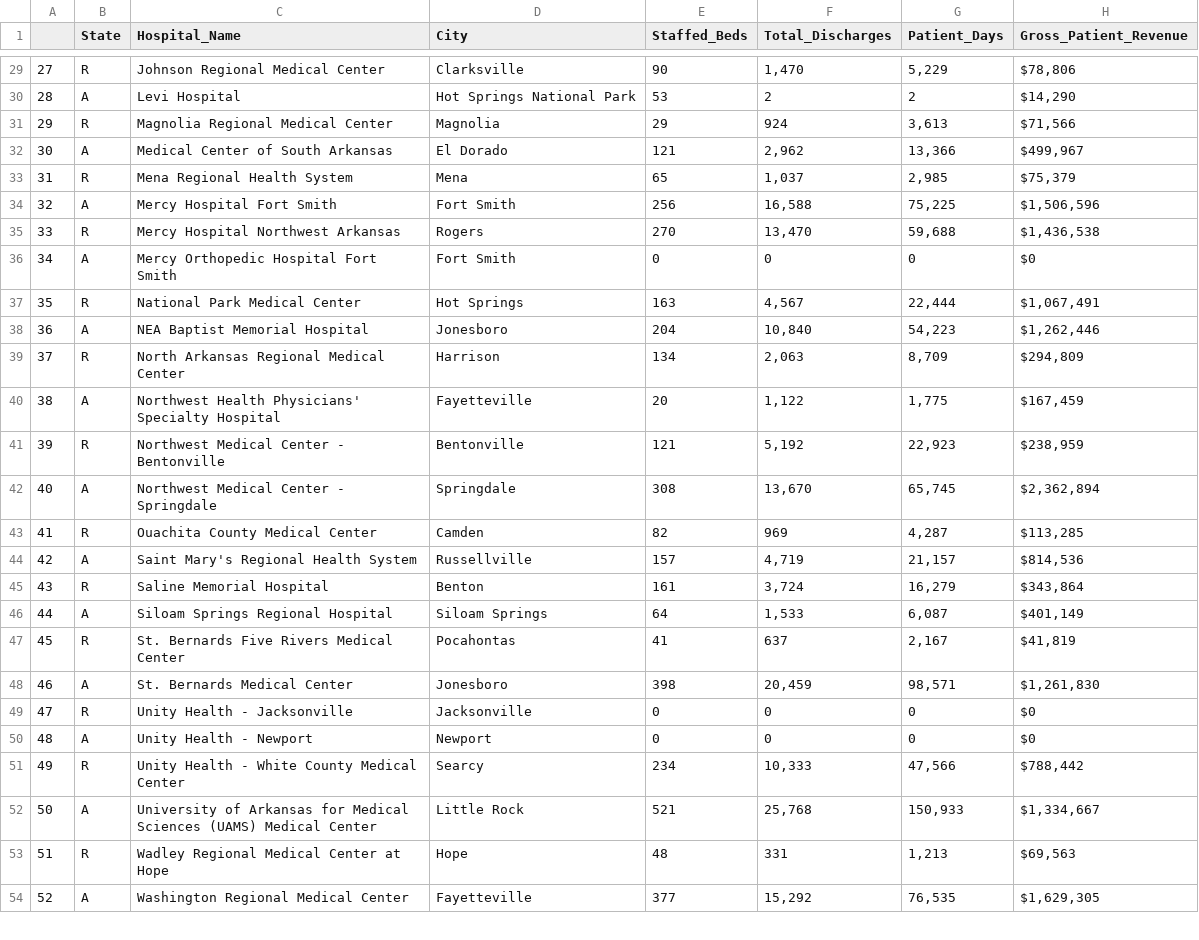
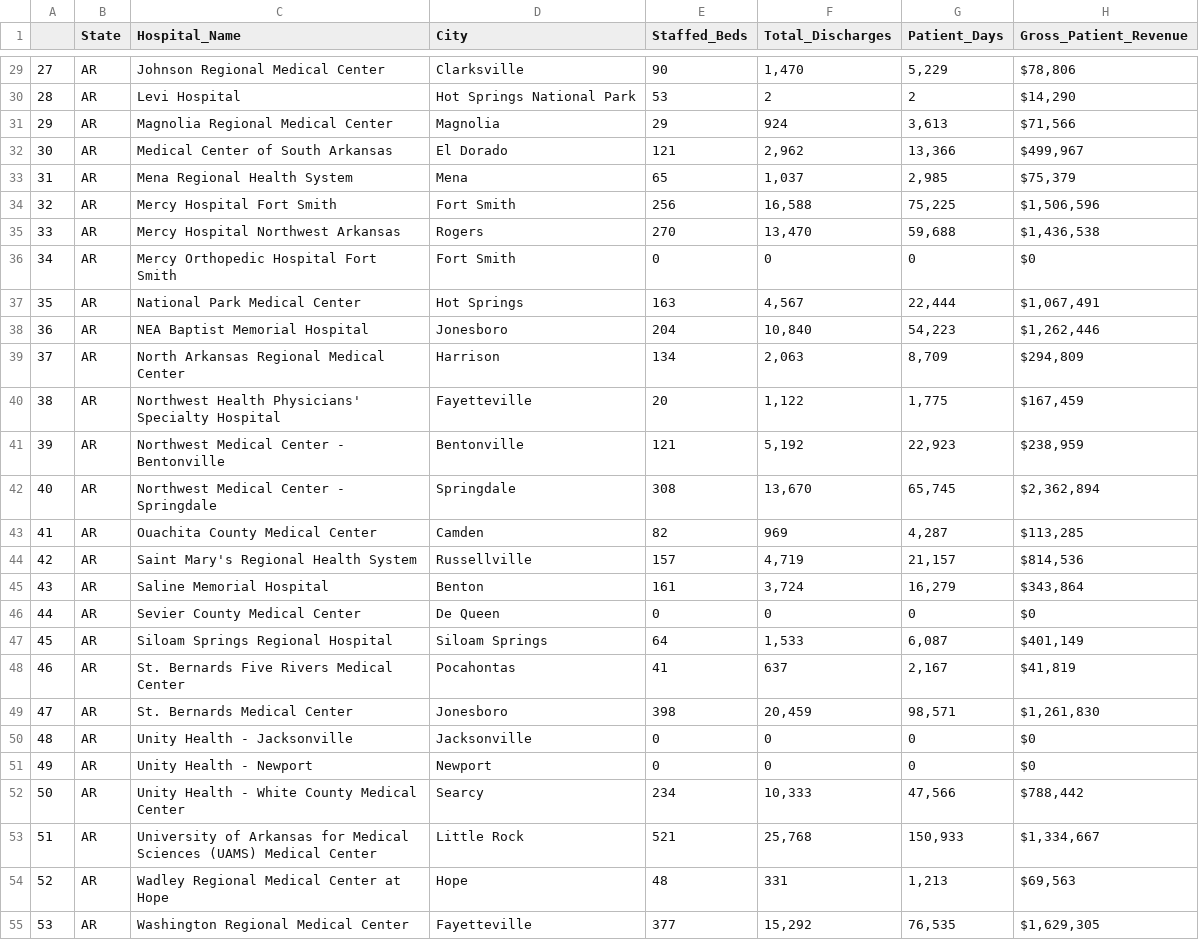
Before and after one commit to jaclynchiu7/HMS-MGH-Capstone-Project, a CSV file: Datasets/AHD_Data/AK_to_IA/ahd_AR.csv, drawn as a sheet; only a part is shown, gaps mark what is left out; addresses are those after the commit; the diff covers the shown part only; the diff names each change by its address in the sheet, - before the commit and + after, or states it on an @@ line.

```diff
--- a/Datasets/AHD_Data/AK_to_IA/ahd_AR.csv
+++ b/Datasets/AHD_Data/AK_to_IA/ahd_AR.csv
-B29 (State): R
+B29 (State): AR
-B30 (State): A
+B30 (State): AR
-B31 (State): R
+B31 (State): AR
-B32 (State): A
+B32 (State): AR
-B33 (State): R
+B33 (State): AR
-B34 (State): A
+B34 (State): AR
-B35 (State): R
+B35 (State): AR
-B36 (State): A
+B36 (State): AR
-B37 (State): R
+B37 (State): AR
-B38 (State): A
+B38 (State): AR
-B39 (State): R
+B39 (State): AR
-B40 (State): A
+B40 (State): AR
-B41 (State): R
+B41 (State): AR
-B42 (State): A
+B42 (State): AR
-B43 (State): R
+B43 (State): AR
-B44 (State): A
+B44 (State): AR
-B45 (State): R
+B45 (State): AR
+row 46: 44 | AR | Sevier County Medical Center | De Queen | 0 | 0 | 0 | $0
@@ column A renumbered from row 47 down @@
-B47 (State): A
+B47 (State): AR
-B48 (State): R
+B48 (State): AR
-B49 (State): A
+B49 (State): AR
-B50 (State): R
+B50 (State): AR
-B51 (State): A
+B51 (State): AR
-B52 (State): R
+B52 (State): AR
-B53 (State): A
+B53 (State): AR
-B54 (State): R
+B54 (State): AR
-B55 (State): A
+B55 (State): AR
```
Also changed, not shown: 29 edited cells elsewhere in this file, Datasets/AHD_Data/AK_to_IA/ahd_FL.csv, Datasets/AHD_Data/ID_to_MP/ahd_IL.csv, 29 other files.
